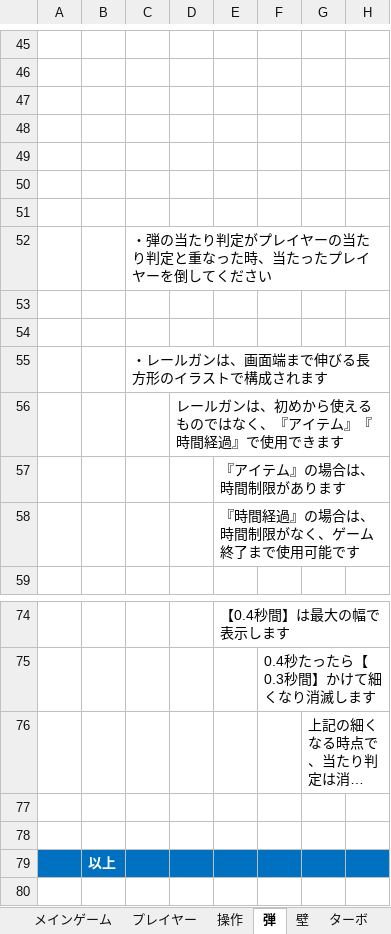
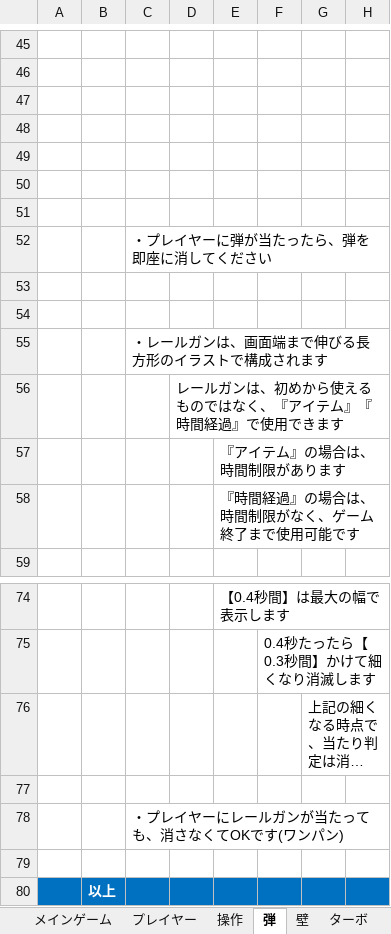
Before and after one commit to kokoro0707/team4, an Excel workbook: BOOMバウンド_.xlsx, sheet 弾, drawn as a sheet; only a part is shown, gaps mark what is left out; long unchanged cells end in …; values as stored, in another font and other column widths than the file's, no borders; charts and pictures not drawn; rows hold the shown columns only; the diff names each change by its address in the sheet, - before the commit and + after, or states it on an @@ line.

```diff
--- a/BOOMバウンド_.xlsx (sheet 弾)
+++ b/BOOMバウンド_.xlsx (sheet 弾)
-C52: ・弾の当たり判定がプレイヤーの当たり判定と重なった時、当たったプレイヤーを倒してください
+C52: ・プレイヤーに弾が当たったら、弾を即座に消してください
+row 78:  |  | ・プレイヤーにレールガンが当たっても、消さなくてOKです(ワンパン)
```
Also changed, not shown: sheet プレイヤー, sheet アイテム.
